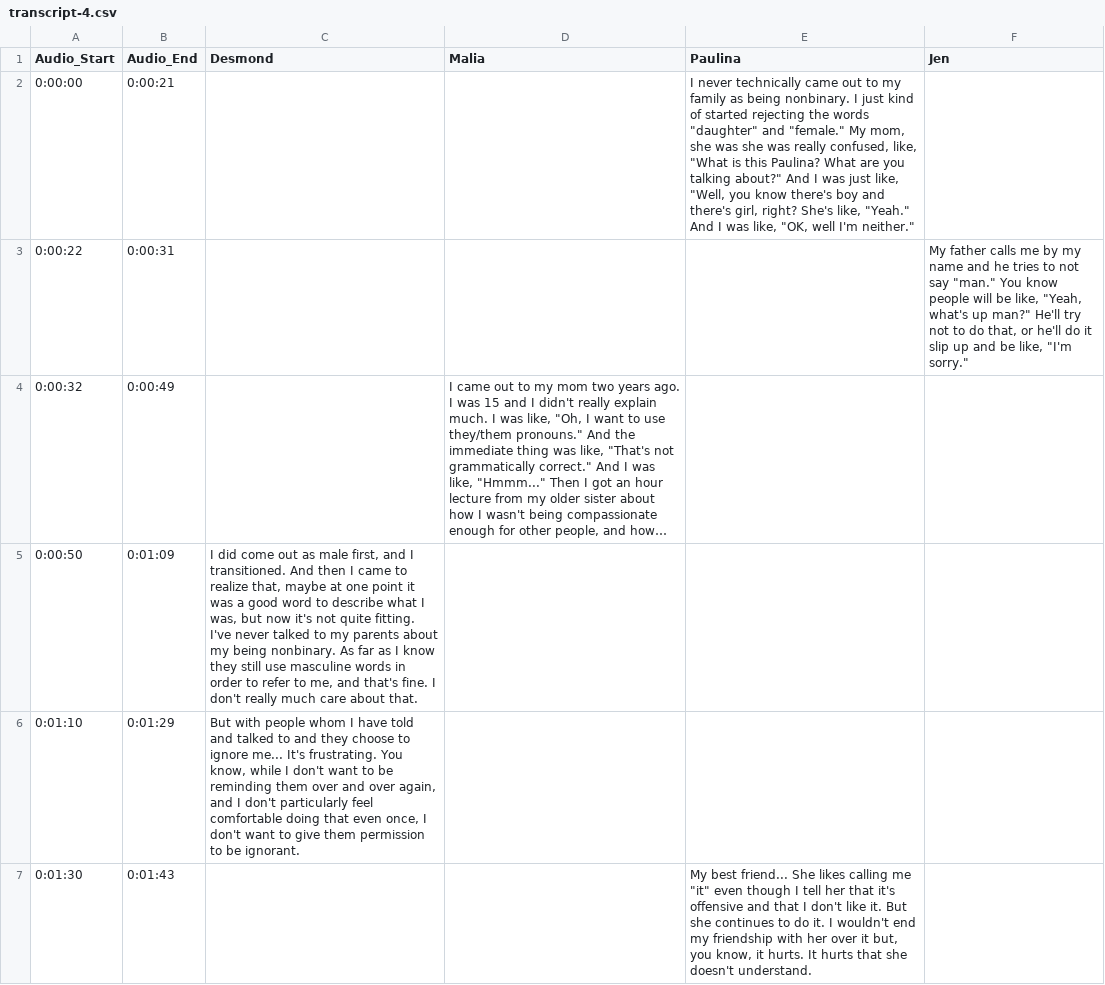
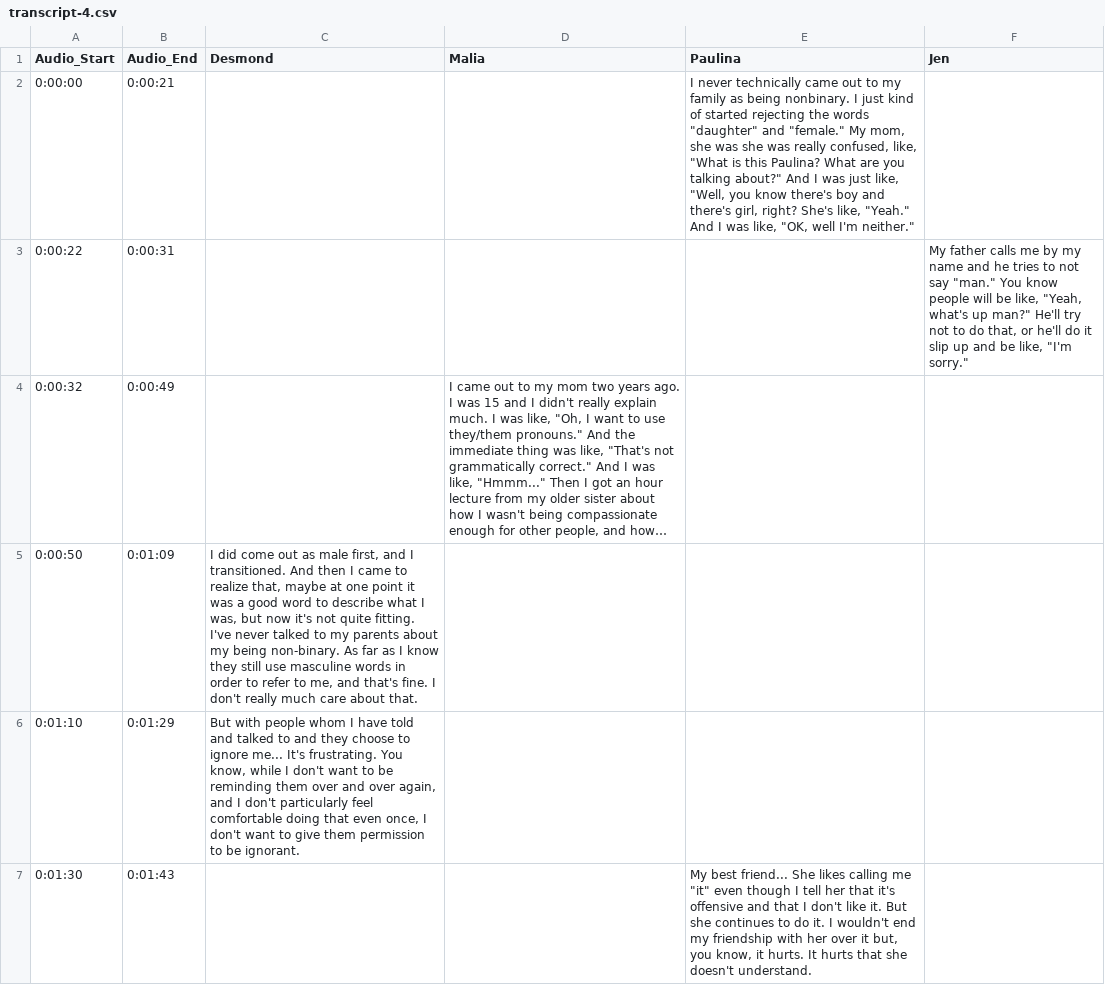
Before and after one commit to youthradio/intheirownwords, a CSV file: csvdata/transcript-4.csv, drawn as a sheet; only a part is shown; long unchanged cells end in …; the diff names each change by its address in the sheet, - before the commit and + after, or states it on an @@ line.

```diff
--- a/csvdata/transcript-4.csv
+++ b/csvdata/transcript-4.csv
-C5 (Desmond): …my being nonbinary. As far…
+C5 (Desmond): …my being non-binary. As far…
```
Also changed, not shown: csvdata/People.csv, csvdata/transcript-1.csv, 3 other files.
